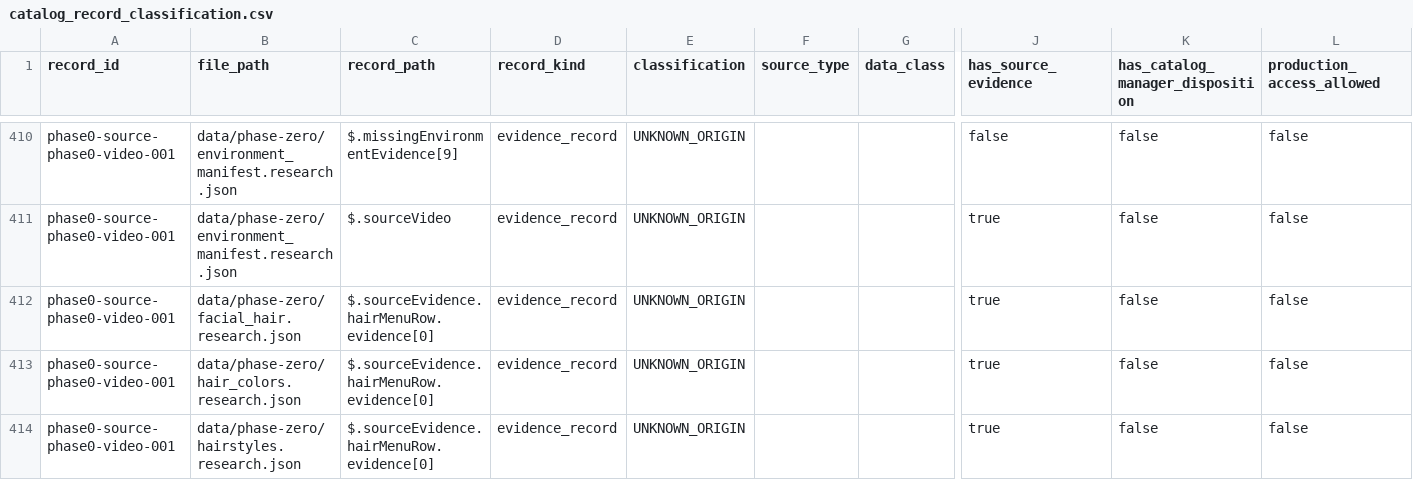
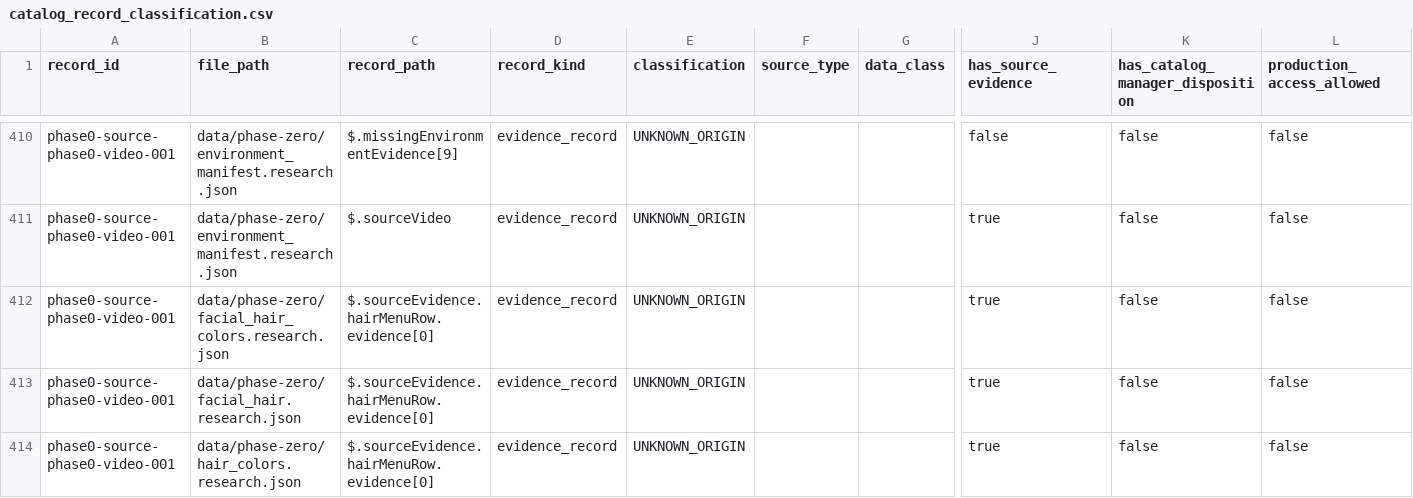
Before and after one commit to wyattskaggs96-ctrl/GameFaceMatch, a CSV file: data/phase-zero/catalog_record_classification.csv, drawn as a sheet; only a part is shown, gaps mark what is left out; the shorter side is filled out with more unchanged rows; rows hold the shown columns only; the diff names each change by its address in the sheet, - before the commit and + after, or states it on an @@ line.

Commit message:
feat(phase-zero): add facial hair color research catalog

```diff
--- a/data/phase-zero/catalog_record_classification.csv
+++ b/data/phase-zero/catalog_record_classification.csv
+row 412: phase0-source-phase0-video-001 | data/phase-zero/facial_hair_colors.research.json | $.sourceEvidence.hairMenuRow.evidence[0] | evidence_record | UNKNOWN_ORIGIN |  |  | true | false | false
```
Also changed, not shown: 20 other files.
